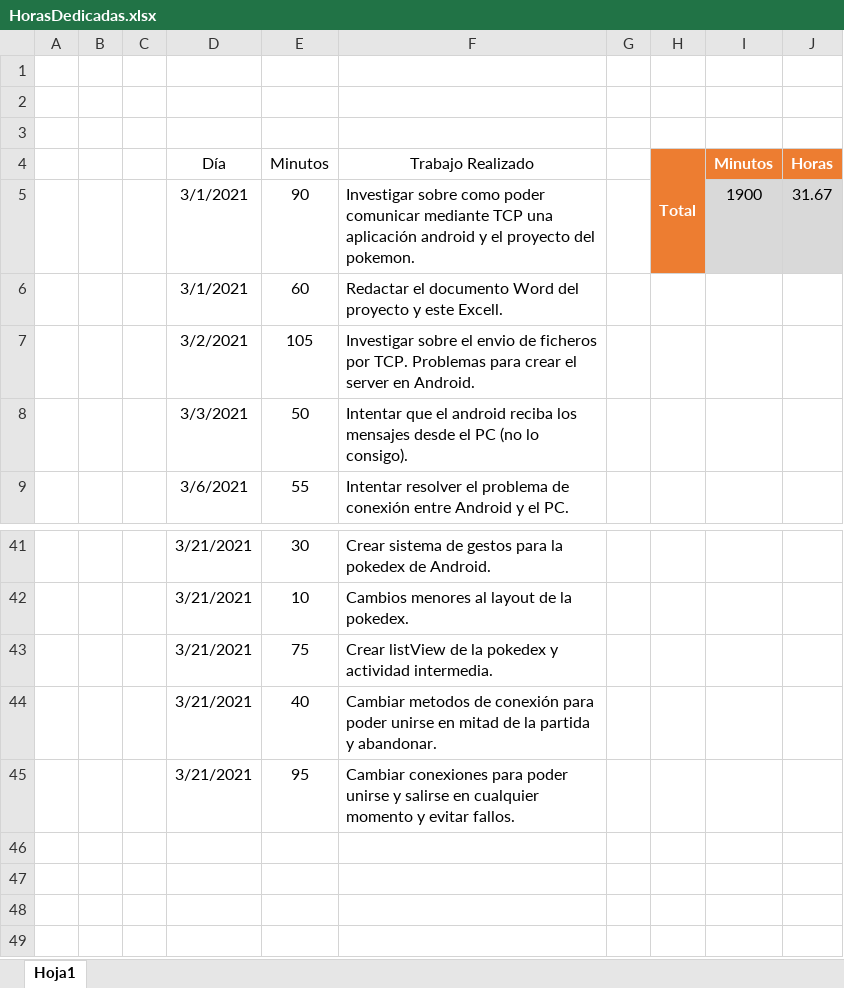
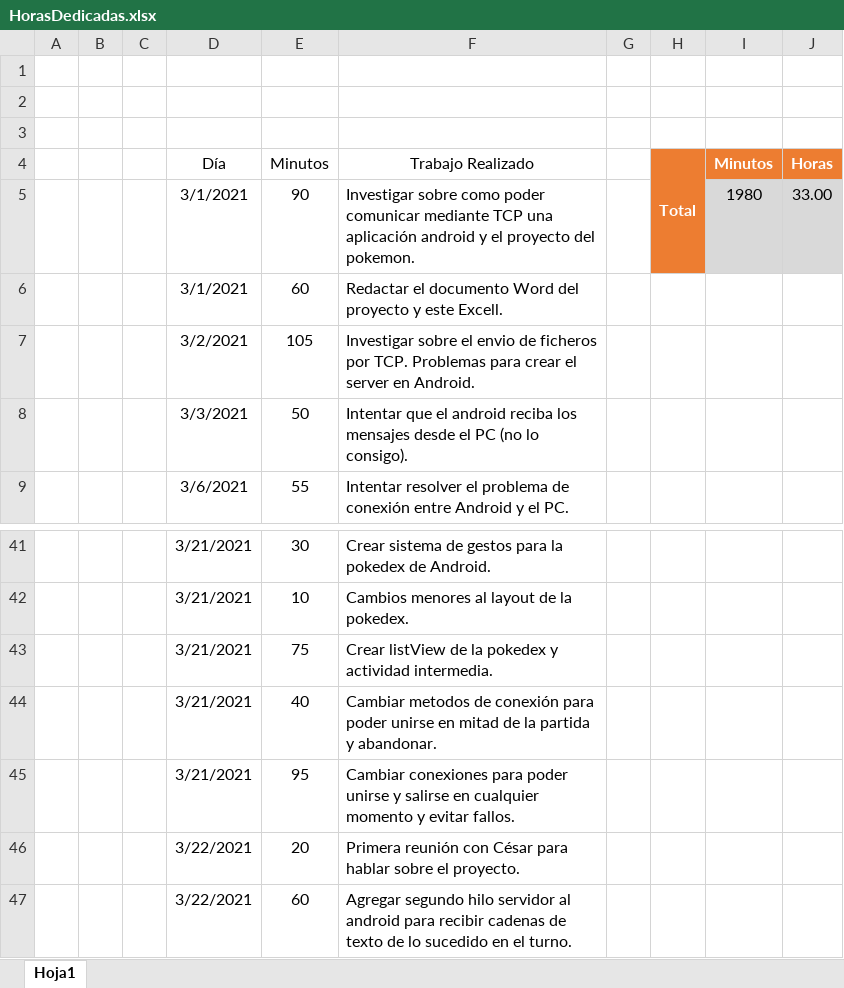
Before and after one commit to AlvaroCarbajoAlcalde/TFG, an Excel workbook: Archivos/HorasDedicadas.xlsx, sheet Hoja1, drawn as a sheet; only a part is shown, gaps mark what is left out; values as stored, in another font and other column widths than the file's, no borders; table styles not drawn; the diff names each change by its address in the sheet, - before the commit and + after, or states it on an @@ line.

Commit message:
Hilo mensajes texto agregado a android
-Probar falta.
-Cambios menores en el XML..

```diff
--- a/Archivos/HorasDedicadas.xlsx (sheet Hoja1)
+++ b/Archivos/HorasDedicadas.xlsx (sheet Hoja1)
-I5 (Minutos): 1900
+I5 (Minutos): 1980
-J5 (Horas): 31.67
+J5 (Horas): 33.00
+row 46:  |  |  | 3/22/2021 | 20 | Primera reunión con César para hablar sobre el proyecto.
+row 47:  |  |  | 3/22/2021 | 60 | Agregar segundo hilo servidor al android para recibir cadenas de texto de lo sucedido en el turno.
```
Also changed, not shown: 14 other files.
